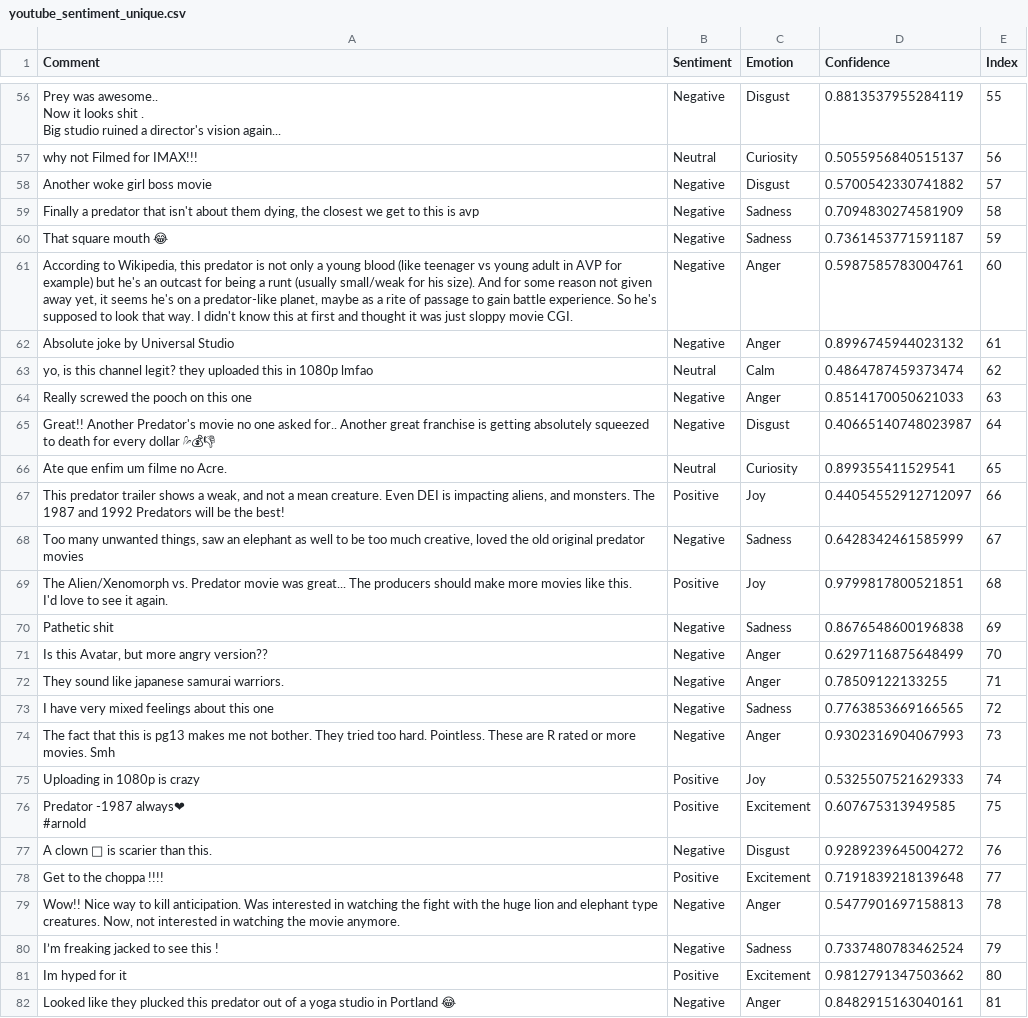
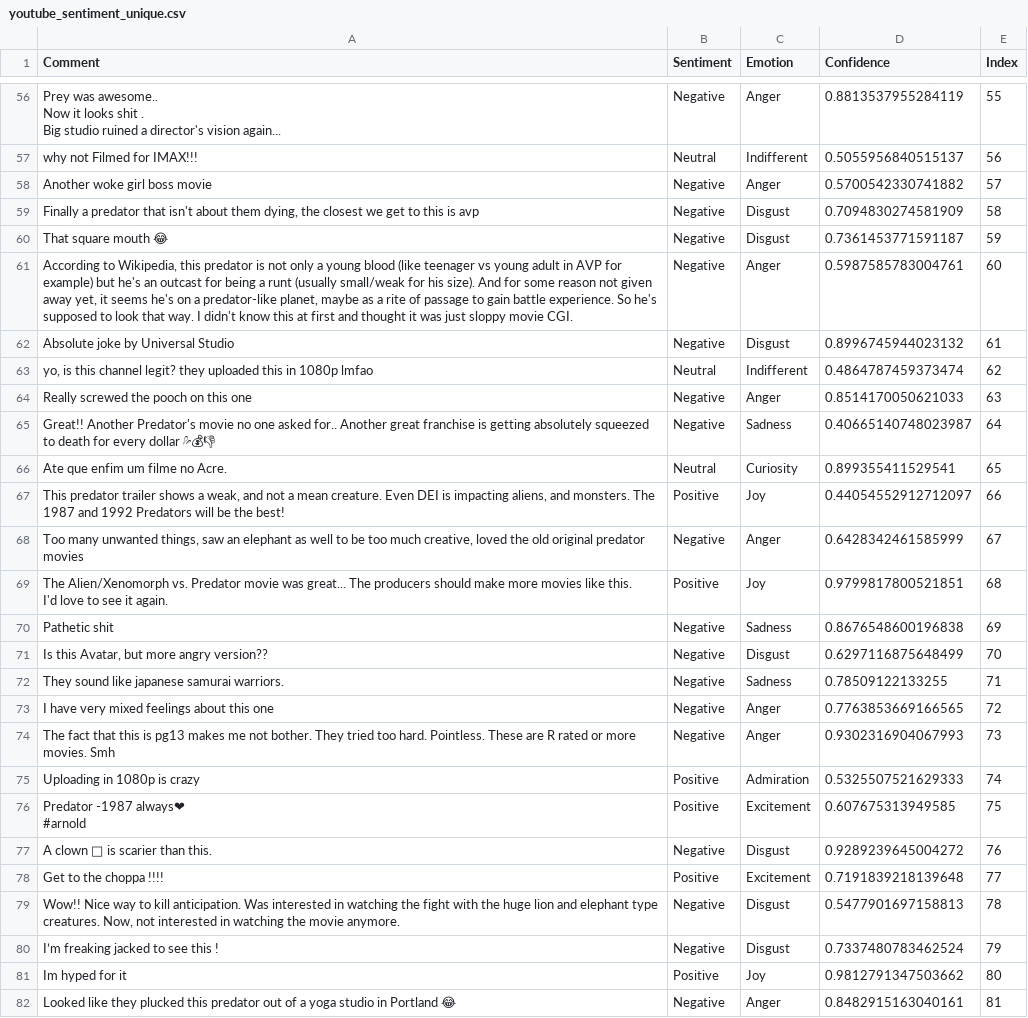
Before and after one commit to peddapellivamshi7/YOUTUBE-VIDEO-SENTIMENT-ANALYZER, a CSV file: youtube_sentiment_unique.csv, drawn as a sheet; only a part is shown, gaps mark what is left out; the diff covers the shown part only; the diff names each change by its address in the sheet, - before the commit and + after, or states it on an @@ line.

```diff
--- a/youtube_sentiment_unique.csv
+++ b/youtube_sentiment_unique.csv
-C56 (Emotion): Disgust
+C56 (Emotion): Anger
-C57 (Emotion): Curiosity
+C57 (Emotion): Indifferent
-C58 (Emotion): Disgust
+C58 (Emotion): Anger
-C59:C60 (Emotion): Sadness
+C59:C60 (Emotion): Disgust
-C62 (Emotion): Anger
+C62 (Emotion): Disgust
-C63 (Emotion): Calm
+C63 (Emotion): Indifferent
-C65 (Emotion): Disgust
+C65 (Emotion): Sadness
-C68 (Emotion): Sadness
+C68 (Emotion): Anger
-C71 (Emotion): Anger
+C71 (Emotion): Disgust
-C72 (Emotion): Anger
+C72 (Emotion): Sadness
-C73 (Emotion): Sadness
+C73 (Emotion): Anger
-C75 (Emotion): Joy
+C75 (Emotion): Admiration
-C79 (Emotion): Anger
+C79 (Emotion): Disgust
-C80 (Emotion): Sadness
+C80 (Emotion): Disgust
-C81 (Emotion): Excitement
+C81 (Emotion): Joy
```
Also changed, not shown: 121 edited cells elsewhere in this file, 1 other file.
